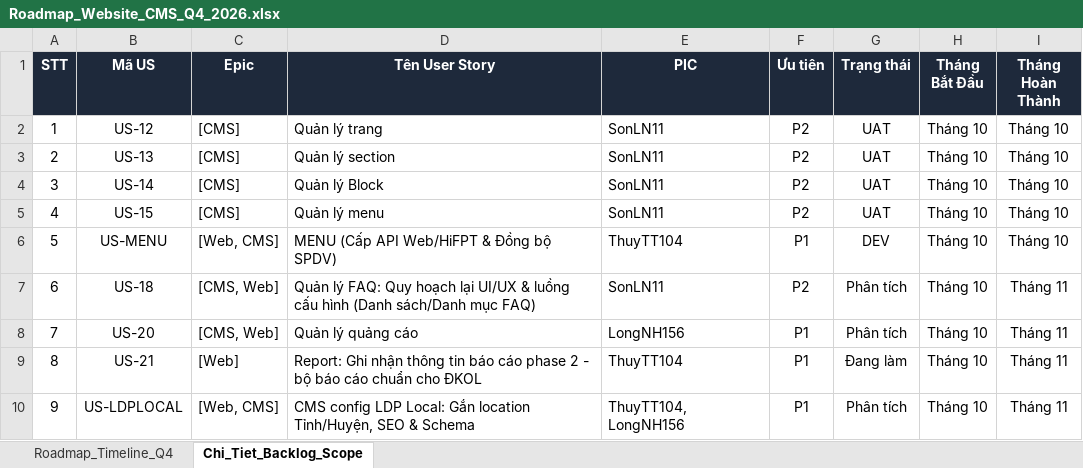
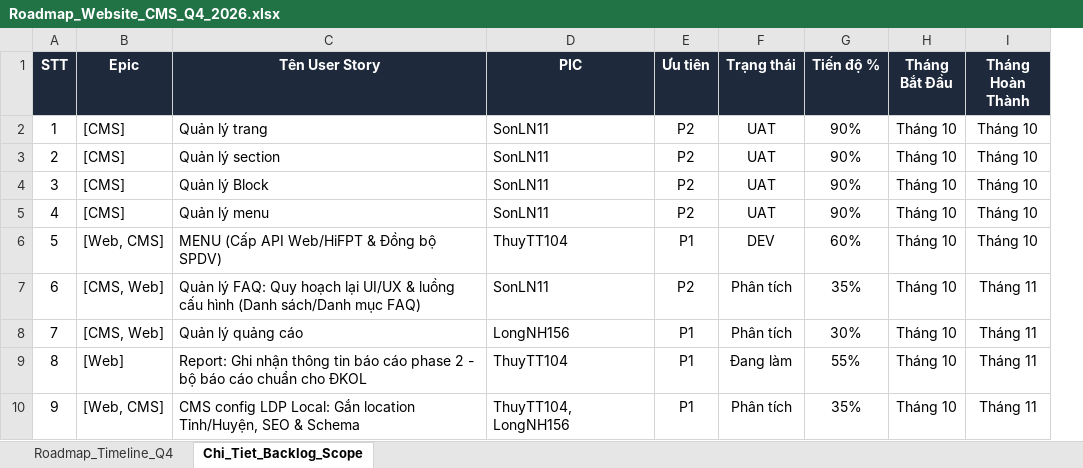
Before and after one commit to hathuy2706-BA/FPT, an Excel workbook: thuyttdoc/Roadmap_Website_CMS_Q4_2026.xlsx, sheet Chi_Tiet_Backlog_Scope, drawn as a sheet; only a part is shown; values as stored, in another font and other column widths than the file's, no borders; removed rows and columns are numbered as before the commit, all else as after; the diff names each change by its address in the sheet, - before the commit and + after, or states it on an @@ line.

```diff
--- a/thuyttdoc/Roadmap_Website_CMS_Q4_2026.xlsx (sheet Chi_Tiet_Backlog_Scope)
+++ b/thuyttdoc/Roadmap_Website_CMS_Q4_2026.xlsx (sheet Chi_Tiet_Backlog_Scope)
-column B (Mã US), rows 2-10: US-12 | US-13 | US-14 | US-15 | US-MENU | US-18 | US-20 | US-21 | US-LDPLOCAL
+column G (Tiến độ %), rows 2-10: 90% | 90% | 90% | 90% | 60% | 35% | 30% | 55% | 35%
```
Also changed, not shown: sheet Roadmap_Timeline_Q4, 2 other files.
